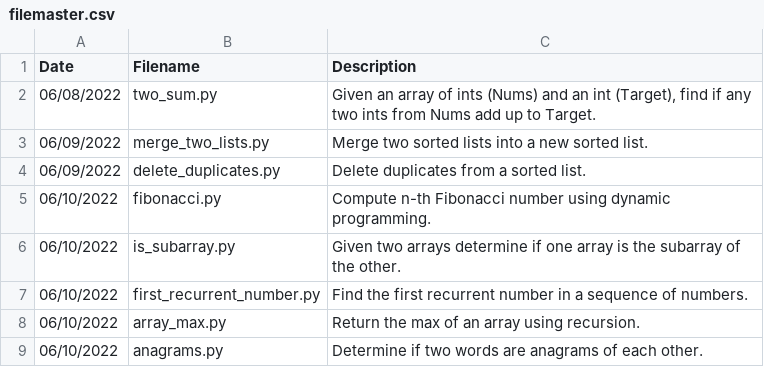
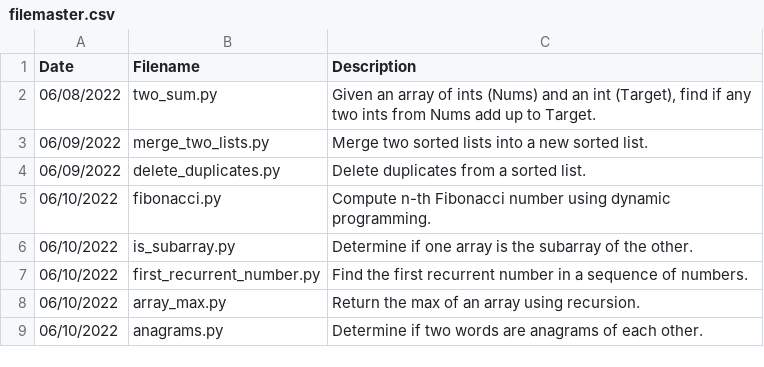
Before and after one commit to jamesczq/coding-exercise, a CSV file: filemaster.csv, drawn as a sheet.

Commit message:
Update filemaster.csv

```diff
--- a/filemaster.csv
+++ b/filemaster.csv
@@ -5,3 +5,3 @@ Date,Filename,Description
 06/10/2022,fibonacci.py,"Compute n-th Fibonacci number using dynamic programming."
-06/10/2022,is_subarray.py,"Given two arrays determine if one array is the subarray of the other."
+06/10/2022,is_subarray.py,"Determine if one array is the subarray of the other."
 06/10/2022,first_recurrent_number.py,"Find the first recurrent number in a sequence of numbers."
```
